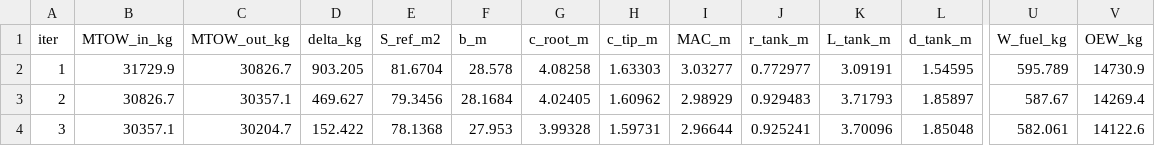
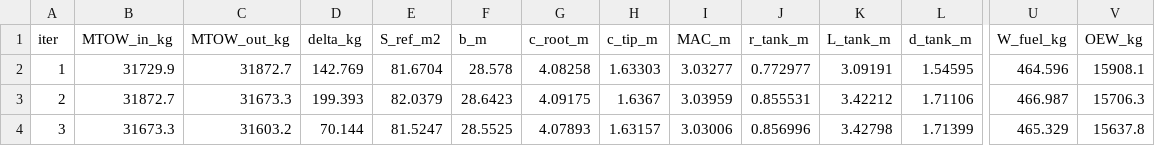
Before and after one commit to maxspannberger/HYCOOL-DSE, a CSV file: WeightEstimations/outputs/class_ii_iterations.csv, drawn as a sheet; only a part is shown, gaps mark what is left out; the diff covers the shown part only; the diff names each change by its address in the sheet, - before the commit and + after, or states it on an @@ line.

```diff
--- a/WeightEstimations/outputs/class_ii_iterations.csv
+++ b/WeightEstimations/outputs/class_ii_iterations.csv
-C2 (MTOW_out_kg): 30826.7
+C2 (MTOW_out_kg): 31872.7
-D2 (delta_kg): 903.205
+D2 (delta_kg): 142.769
-U2 (W_fuel_kg): 595.789
+U2 (W_fuel_kg): 464.596
-V2 (OEW_kg): 14730.9
+V2 (OEW_kg): 15908.1
-B3 (MTOW_in_kg): 30826.7
+B3 (MTOW_in_kg): 31872.7
-C3 (MTOW_out_kg): 30357.1
+C3 (MTOW_out_kg): 31673.3
-D3 (delta_kg): 469.627
+D3 (delta_kg): 199.393
-E3 (S_ref_m2): 79.3456
+E3 (S_ref_m2): 82.0379
-F3 (b_m): 28.1684
+F3 (b_m): 28.6423
-G3 (c_root_m): 4.02405
+G3 (c_root_m): 4.09175
-H3 (c_tip_m): 1.60962
+H3 (c_tip_m): 1.6367
-I3 (MAC_m): 2.98929
+I3 (MAC_m): 3.03959
-J3 (r_tank_m): 0.929483
+J3 (r_tank_m): 0.855531
-K3 (L_tank_m): 3.71793
+K3 (L_tank_m): 3.42212
-L3 (d_tank_m): 1.85897
+L3 (d_tank_m): 1.71106
-U3 (W_fuel_kg): 587.67
+U3 (W_fuel_kg): 466.987
-V3 (OEW_kg): 14269.4
+V3 (OEW_kg): 15706.3
-B4 (MTOW_in_kg): 30357.1
+B4 (MTOW_in_kg): 31673.3
-C4 (MTOW_out_kg): 30204.7
+C4 (MTOW_out_kg): 31603.2
-D4 (delta_kg): 152.422
+D4 (delta_kg): 70.144
-E4 (S_ref_m2): 78.1368
+E4 (S_ref_m2): 81.5247
-F4 (b_m): 27.953
+F4 (b_m): 28.5525
-G4 (c_root_m): 3.99328
+G4 (c_root_m): 4.07893
-H4 (c_tip_m): 1.59731
+H4 (c_tip_m): 1.63157
-I4 (MAC_m): 2.96644
+I4 (MAC_m): 3.03006
-J4 (r_tank_m): 0.925241
+J4 (r_tank_m): 0.856996
-K4 (L_tank_m): 3.70096
+K4 (L_tank_m): 3.42798
-L4 (d_tank_m): 1.85048
+L4 (d_tank_m): 1.71399
-U4 (W_fuel_kg): 582.061
+U4 (W_fuel_kg): 465.329
-V4 (OEW_kg): 14122.6
+V4 (OEW_kg): 15637.8
```
Also changed, not shown: 114 edited cells elsewhere in this file, WeightEstimations/outputs/class_ii_results.csv, 18 other files.
